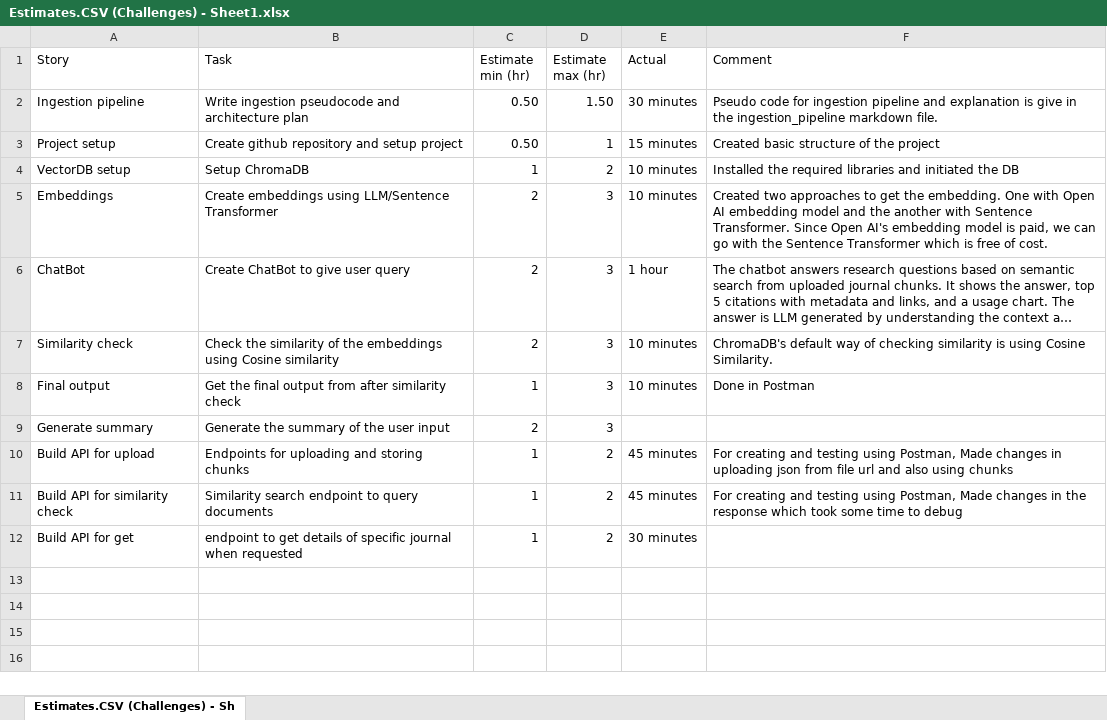
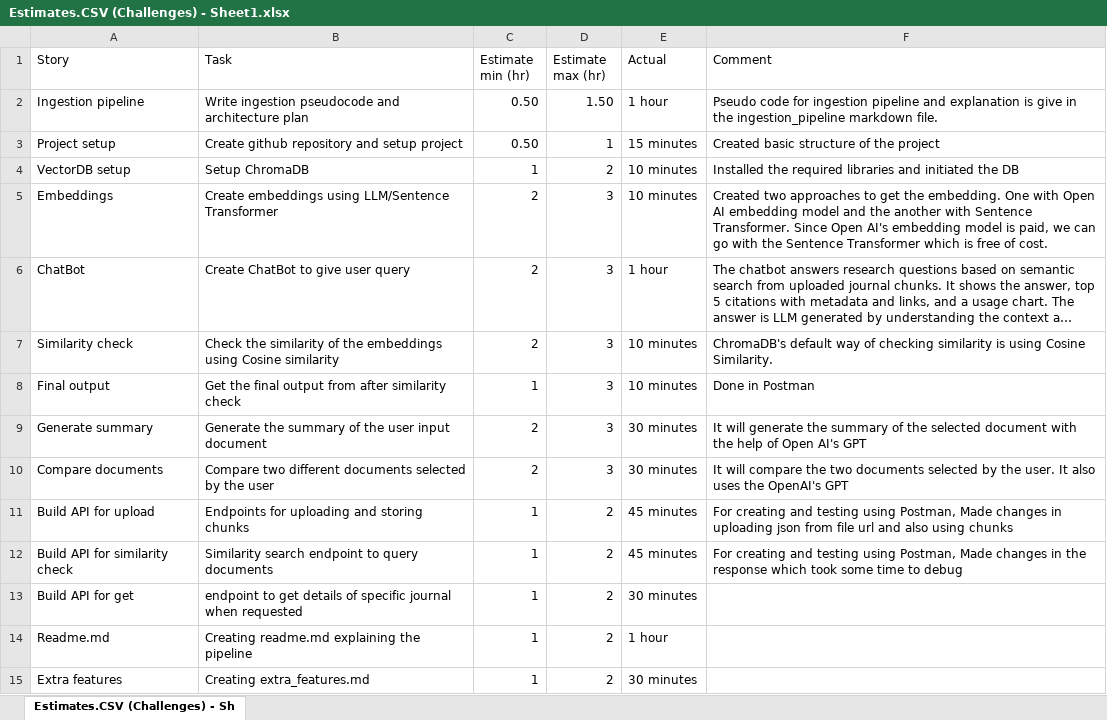
Before and after one commit to asintharak77/GenAI-Research-Assistant, an Excel workbook: Estimates.CSV (Challenges) - Sheet1.xlsx, sheet Estimates.CSV (Challenges) - Sh, drawn as a sheet; long unchanged cells end in …; values as stored, in another font and other column widths than the file's, no borders; the diff names each change by its address in the sheet, - before the commit and + after, or states it on an @@ line.

Commit message:
v0.9: Added summarizing and comapring documents

```diff
--- a/Estimates.CSV (Challenges) - Sheet1.xlsx (sheet Estimates.CSV (Challenges) - Sh)
+++ b/Estimates.CSV (Challenges) - Sheet1.xlsx (sheet Estimates.CSV (Challenges) - Sh)
-E2 (Actual): 30 minutes
+E2 (Actual): 1 hour
-B9 (Task): Generate the summary of the user input
+B9 (Task): Generate the summary of the user input document
-E9 (Actual): (empty)
+E9 (Actual): 30 minutes
-F9 (Comment): (empty)
+F9 (Comment): It will generate the summary of the selected document with the help of Open AI's GPT
+row 10: Compare documents | Compare two different documents selected by the user | 2 | 3 | 30 minutes | It will compare the two documents selected by the user. It also uses the OpenAI's GPT
+row 14: Readme.md | Creating readme.md explaining the pipeline | 1 | 2 | 1 hour
+row 15: Extra features | Creating extra_features.md | 1 | 2 | 30 minutes
```
Also changed, not shown: 4 other files.
